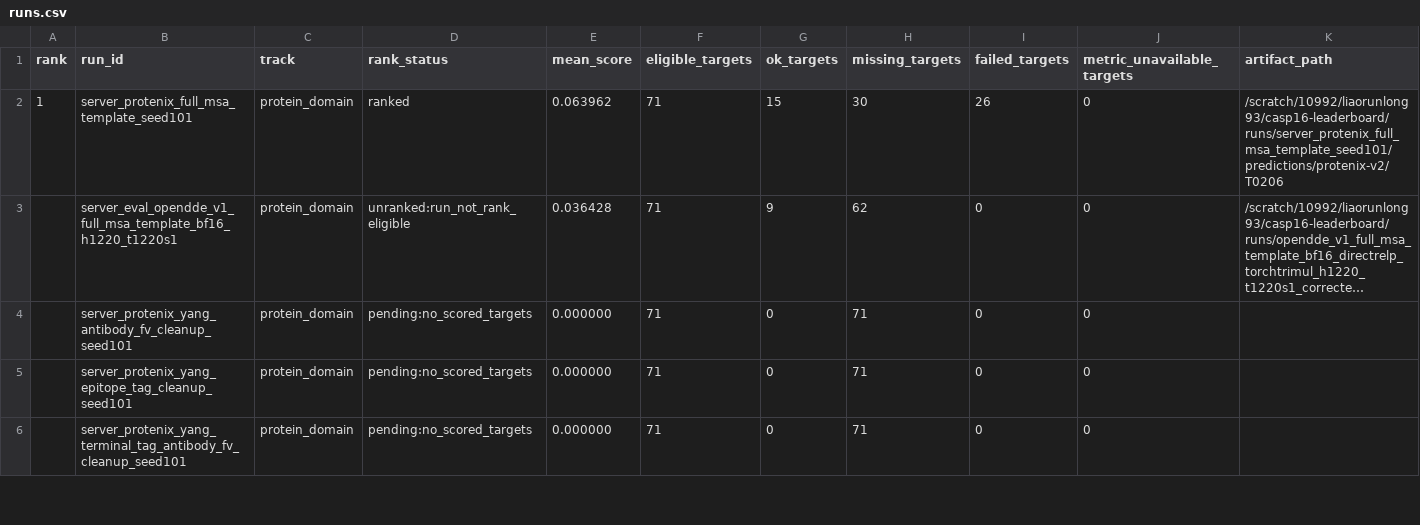
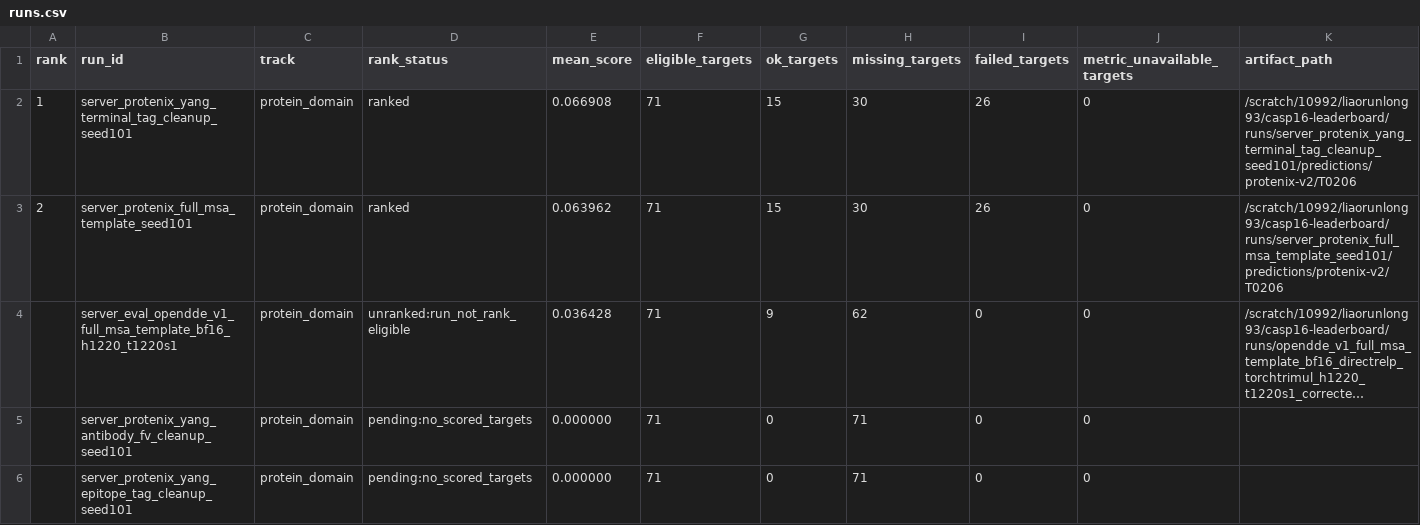
Before and after one commit to CyberDragon93/CASP-16-Autoresearch, a CSV file: leaderboards/casp16_server_protein_v1/runs.csv, drawn as a sheet; only a part is shown; the shorter side is filled out with more unchanged rows; long unchanged cells end in …; the diff covers the shown part only; the diff names each change by its address in the sheet, - before the commit and + after, or states it on an @@ line.

Commit message:
Record terminal tag cleanup server results

```diff
--- a/leaderboards/casp16_server_protein_v1/runs.csv
+++ b/leaderboards/casp16_server_protein_v1/runs.csv
-B2 (run_id): server_protenix_full_msa_template_seed101
+B2 (run_id): server_protenix_yang_terminal_tag_cleanup_seed101
-E2 (mean_score): 0.063962
+E2 (mean_score): 0.066908
-K2 (artifact_path): /scratch/10992/liaorunlong93/casp16-leaderboard/runs/server_protenix_full_msa_template_seed101/predictions/protenix-v2/T0206
+K2 (artifact_path): /scratch/10992/liaorunlong93/casp16-leaderboard/runs/server_protenix_yang_terminal_tag_cleanup_seed101/predictions/protenix-v2/T0206
+row 3: 2 | server_protenix_full_msa_template_seed101 | protein_domain | ranked | 0.063962 | 71 | 15 | 30 | 26 | 0 | /scratch/10992/liaorunlong93/casp16-leaderboard/runs/server_protenix_full_msa_template_seed101/predictions/protenix-v2/T0206
```
Also changed, not shown: 2 added rows, 1 removed row and 5 edited cells elsewhere in this file, runs/manifest.tsv, runs/status.tsv, 7 other files.
